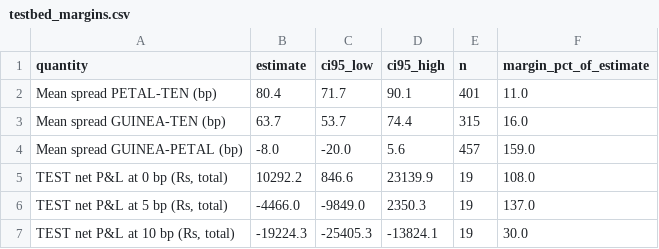
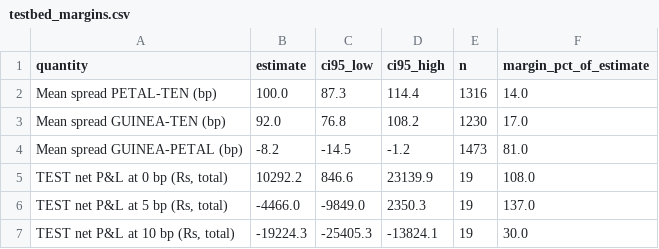
Before and after one commit to nikhilkumar-dev0310/HACKINHILLS-SYNTAXTERROR-TAN-, a CSV file: commodity/results/testbed_margins.csv, drawn as a sheet.

```diff
--- a/commodity/results/testbed_margins.csv
+++ b/commodity/results/testbed_margins.csv
@@ -1,5 +1,5 @@
 quantity,estimate,ci95_low,ci95_high,n,margin_pct_of_estimate
-Mean spread PETAL-TEN (bp),80.4,71.7,90.1,401,11.0
-Mean spread GUINEA-TEN (bp),63.7,53.7,74.4,315,16.0
-Mean spread GUINEA-PETAL (bp),-8.0,-20.0,5.6,457,159.0
+Mean spread PETAL-TEN (bp),100.0,87.3,114.4,1316,14.0
+Mean spread GUINEA-TEN (bp),92.0,76.8,108.2,1230,17.0
+Mean spread GUINEA-PETAL (bp),-8.2,-14.5,-1.2,1473,81.0
 "TEST net P&L at 0 bp (Rs, total)",10292.2,846.6,23139.9,19,108.0
```
Also changed, not shown: commodity/results/testbed_close_vs_vwap.csv, commodity/results/testbed_integrity.csv, 4 other files.
